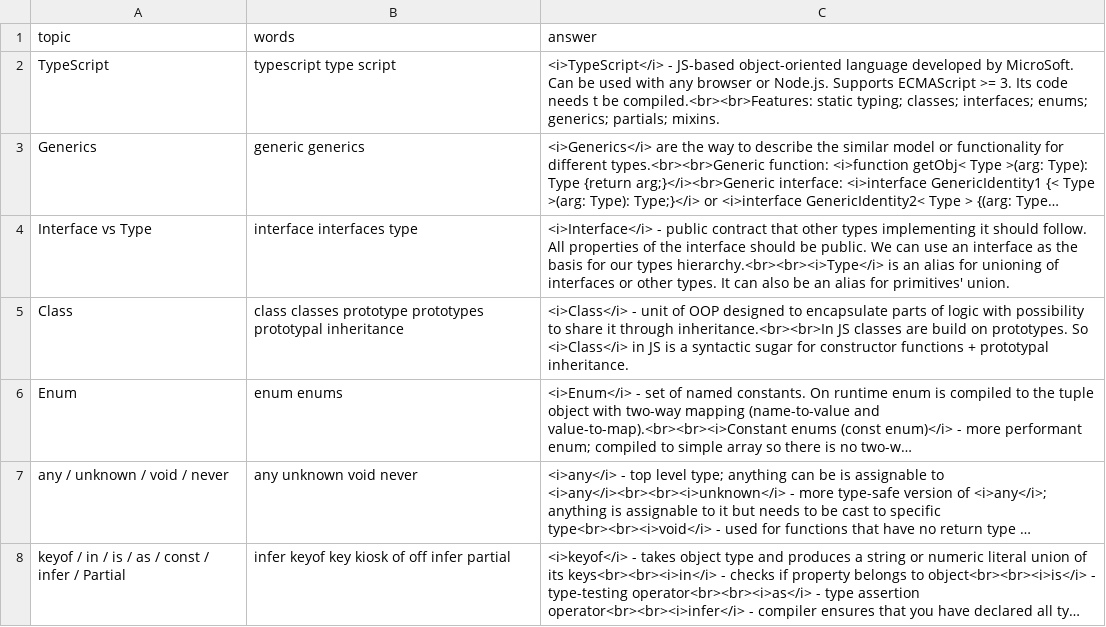
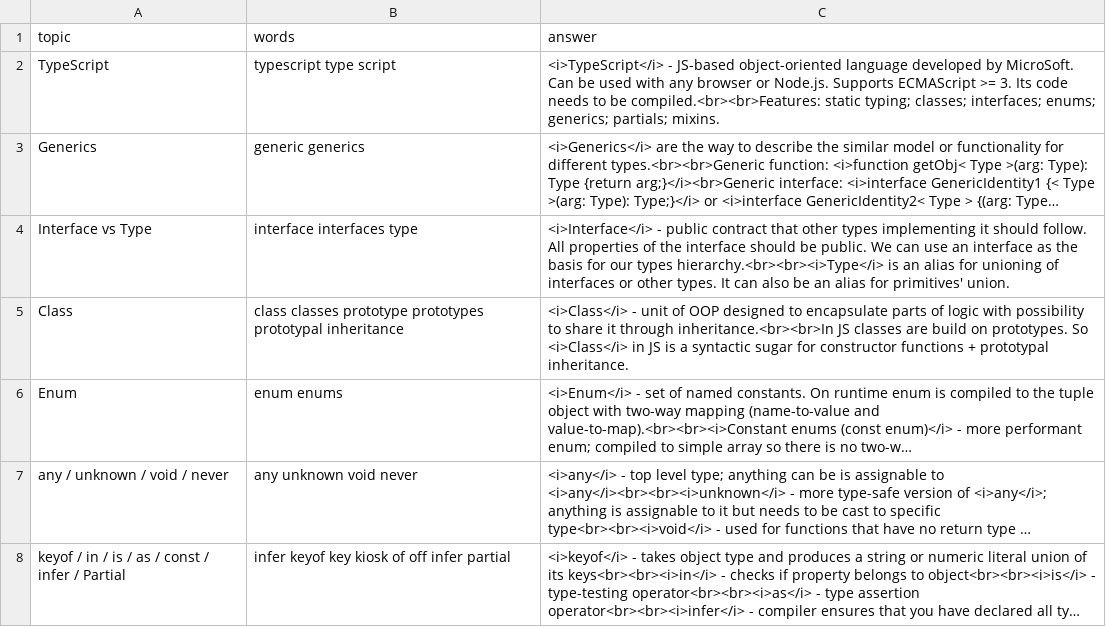
Before and after one commit to DzmitryAlifer/tech-interview-helper, a CSV file: src/assets/TypeScript.csv, drawn as a sheet; long unchanged cells end in …; the diff names each change by its address in the sheet, - before the commit and + after, or states it on an @@ line.

```diff
--- a/src/assets/TypeScript.csv
+++ b/src/assets/TypeScript.csv
-C2 (answer): …code needs t be compiled.<br><br>Features:…
+C2 (answer): …code needs to be compiled.<br><br>Features:…
```
Also changed, not shown: 2 other files.
